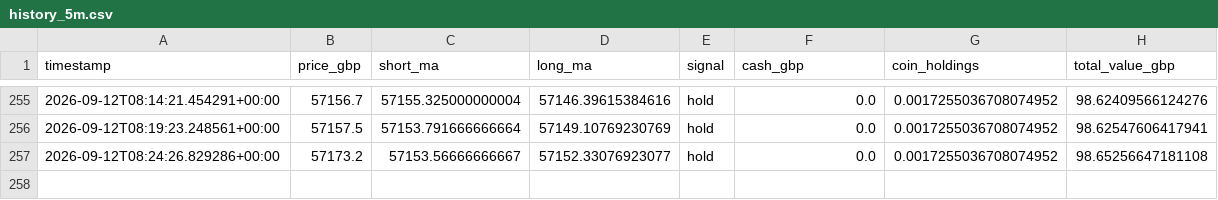
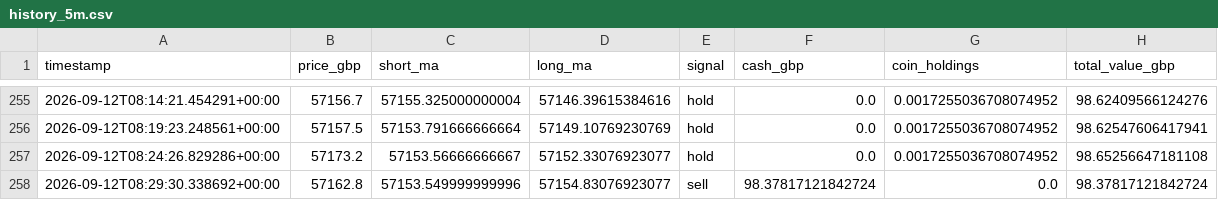
Before and after one commit to constantinoujohn88-cmd/crypto-paper-bot, a CSV file: history_5m.csv, drawn as a sheet; only a part is shown, gaps mark what is left out.

```diff
--- a/history_5m.csv
+++ b/history_5m.csv
@@ -257 +257,2 @@ timestamp,price_gbp,short_ma,long_ma,signal,cash_gbp,coin_holdings,total_value_g
 2026-09-12T08:24:26.829286+00:00,57173.2,57153.56666666667,57152.33076923077,hold,0.0,0.0017255036708074952,98.65256647181108
+2026-09-12T08:29:30.338692+00:00,57162.8,57153.549999999996,57154.83076923077,sell,98.37817121842724,0.0,98.37817121842724
```
Also changed, not shown: 1 other file.
